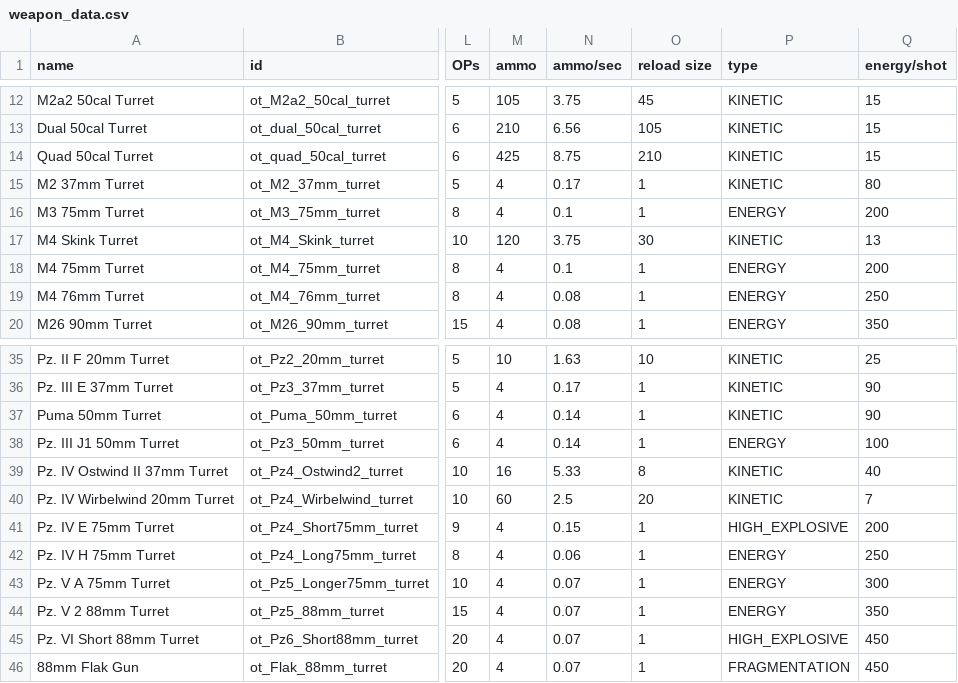
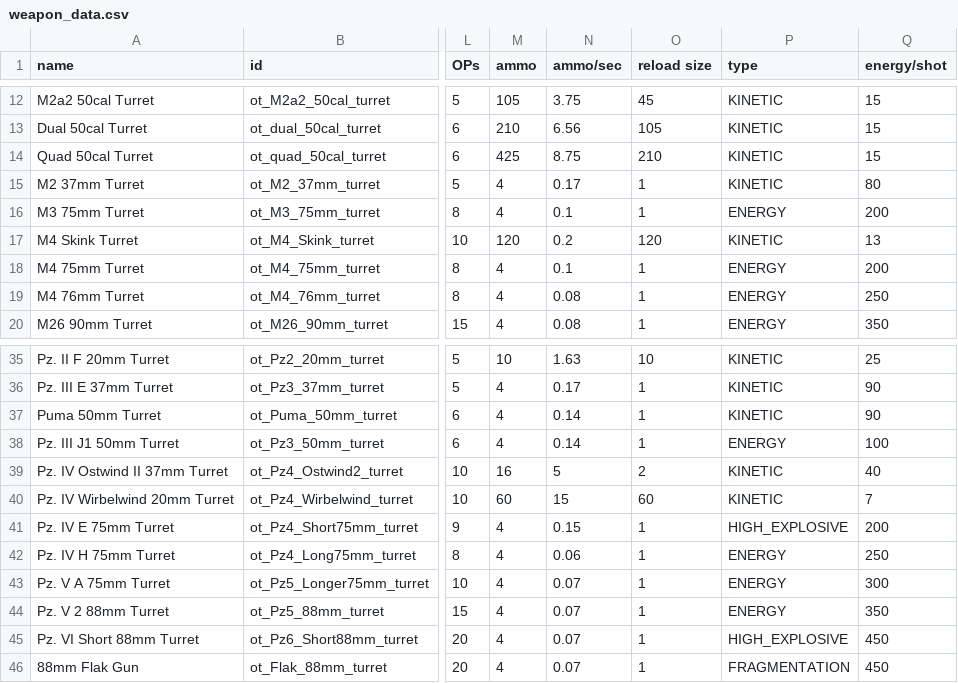
Before and after one commit to OfflcerSam/TankSector, a CSV file: data/weapons/weapon_data.csv, drawn as a sheet; only a part is shown, gaps mark what is left out; the diff names each change by its address in the sheet, - before the commit and + after, or states it on an @@ line.

```diff
--- a/data/weapons/weapon_data.csv
+++ b/data/weapons/weapon_data.csv
-N17 (ammo/sec): 3.75
+N17 (ammo/sec): 0.2
-O17 (reload size): 30
+O17 (reload size): 120
-N39 (ammo/sec): 5.33
+N39 (ammo/sec): 5
-O39 (reload size): 8
+O39 (reload size): 2
-N40 (ammo/sec): 2.5
+N40 (ammo/sec): 15
-O40 (reload size): 20
+O40 (reload size): 60
```
Also changed, not shown: data/strings/descriptions.csv.
